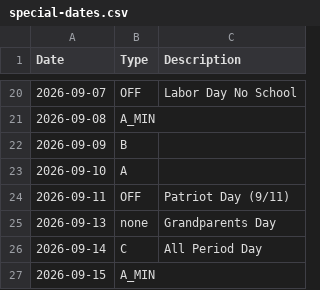
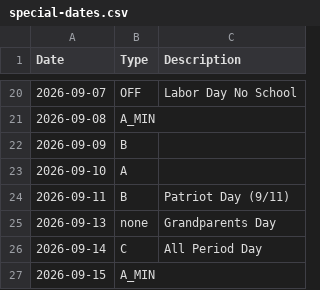
Before and after one commit to danyllemiller/chswebdesignndevelopment, a CSV file: special-dates.csv, drawn as a sheet; only a part is shown, gaps mark what is left out.

```diff
--- a/special-dates.csv
+++ b/special-dates.csv
@@ -23,3 +23,3 @@ Date,Type,Description
 2026-09-10,A,
-2026-09-11,OFF,Patriot Day (9/11)
+2026-09-11,B,Patriot Day (9/11)
 2026-09-13,none,Grandparents Day
```
